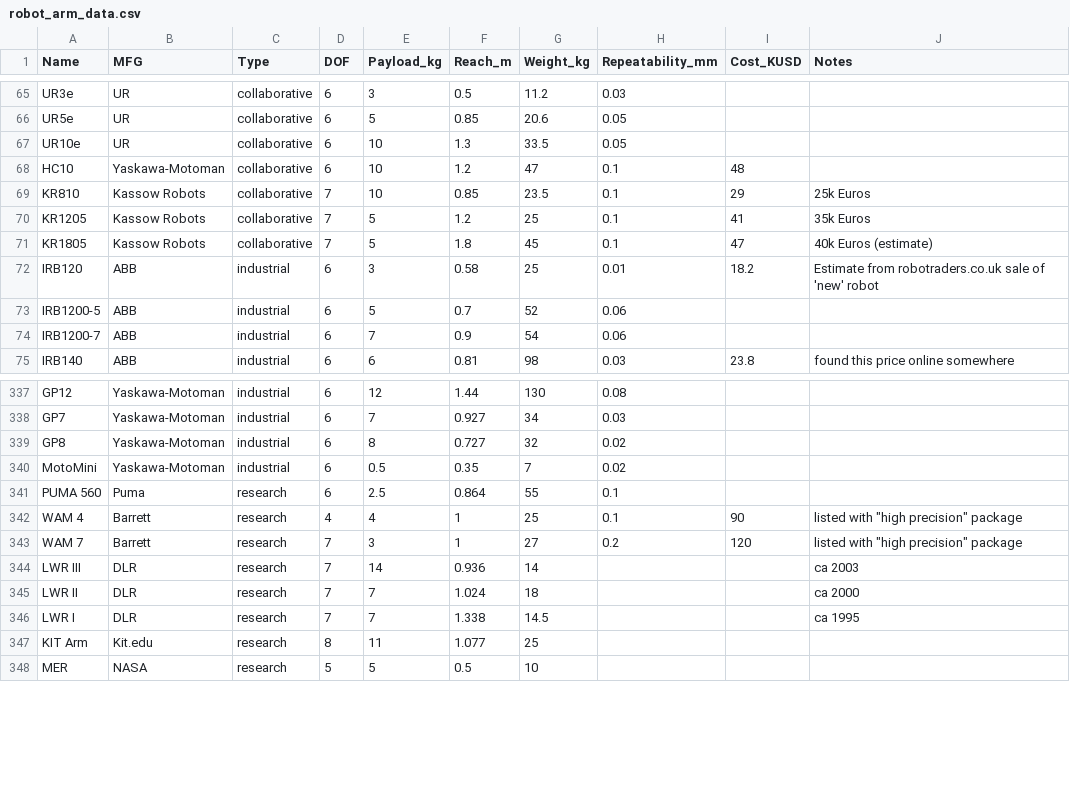
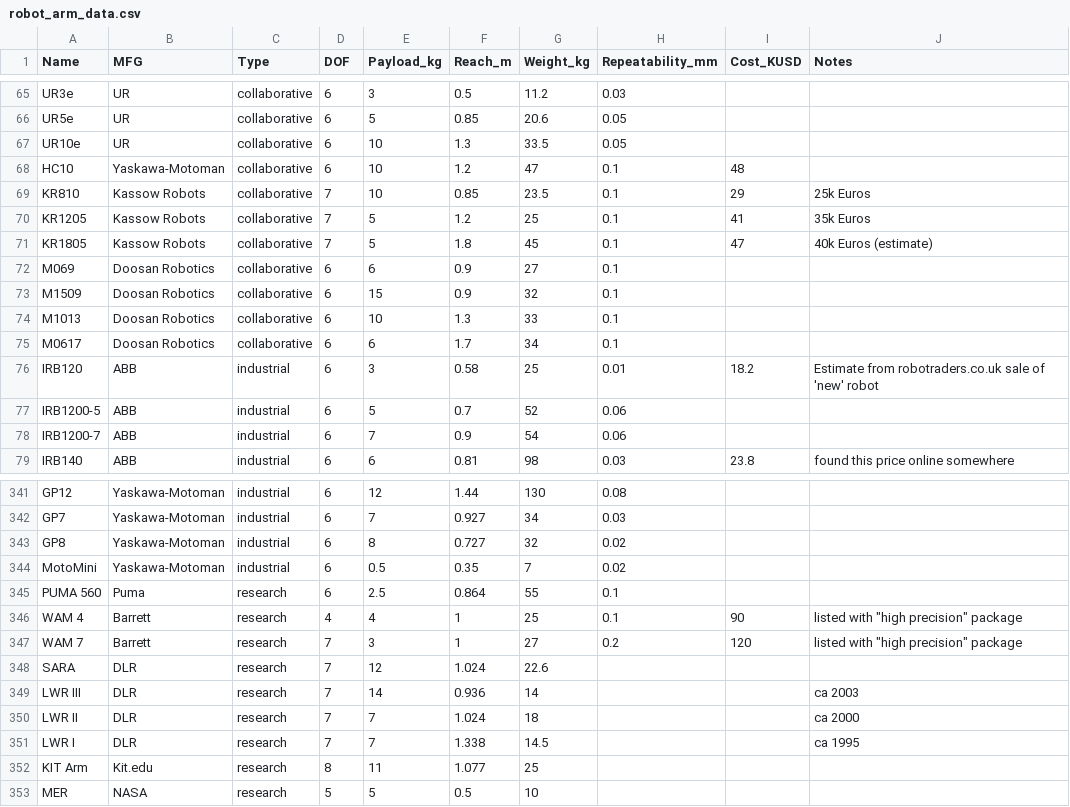
Before and after one commit to mdicicco/robot_arm_data, a CSV file: data/robot_arm_data.csv, drawn as a sheet; only a part is shown, gaps mark what is left out.

Commit message:
added new dlr and doosan robot
excel used for edit, so formatting changed a bit

```diff
--- a/data/robot_arm_data.csv
+++ b/data/robot_arm_data.csv
@@ -71,2 +71,6 @@ KR1205,Kassow Robots,collaborative,7,5,1.2,25,0.1,41,35k Euros
 KR1805,Kassow Robots,collaborative,7,5,1.8,45,0.1,47,40k Euros (estimate)
+M069,Doosan Robotics,collaborative,6,6,0.9,27,0.1,,
+M1509,Doosan Robotics,collaborative,6,15,0.9,32,0.1,,
+M1013,Doosan Robotics,collaborative,6,10,1.3,33,0.1,,
+M0617,Doosan Robotics,collaborative,6,6,1.7,34,0.1,,
 IRB120,ABB,industrial,6,3,0.58,25,0.01,18.2,Estimate from robotraders.co.uk sale of 'new' robot
@@ -343,2 +347,3 @@ WAM 4,Barrett,research,4,4,1,25,0.1,90,"listed with ""high precision"" package"
 WAM 7,Barrett,research,7,3,1,27,0.2,120,"listed with ""high precision"" package"
+SARA,DLR,research,7,12,1.024,22.6,,,
 LWR III,DLR,research,7,14,0.936,14,,,ca 2003
```
